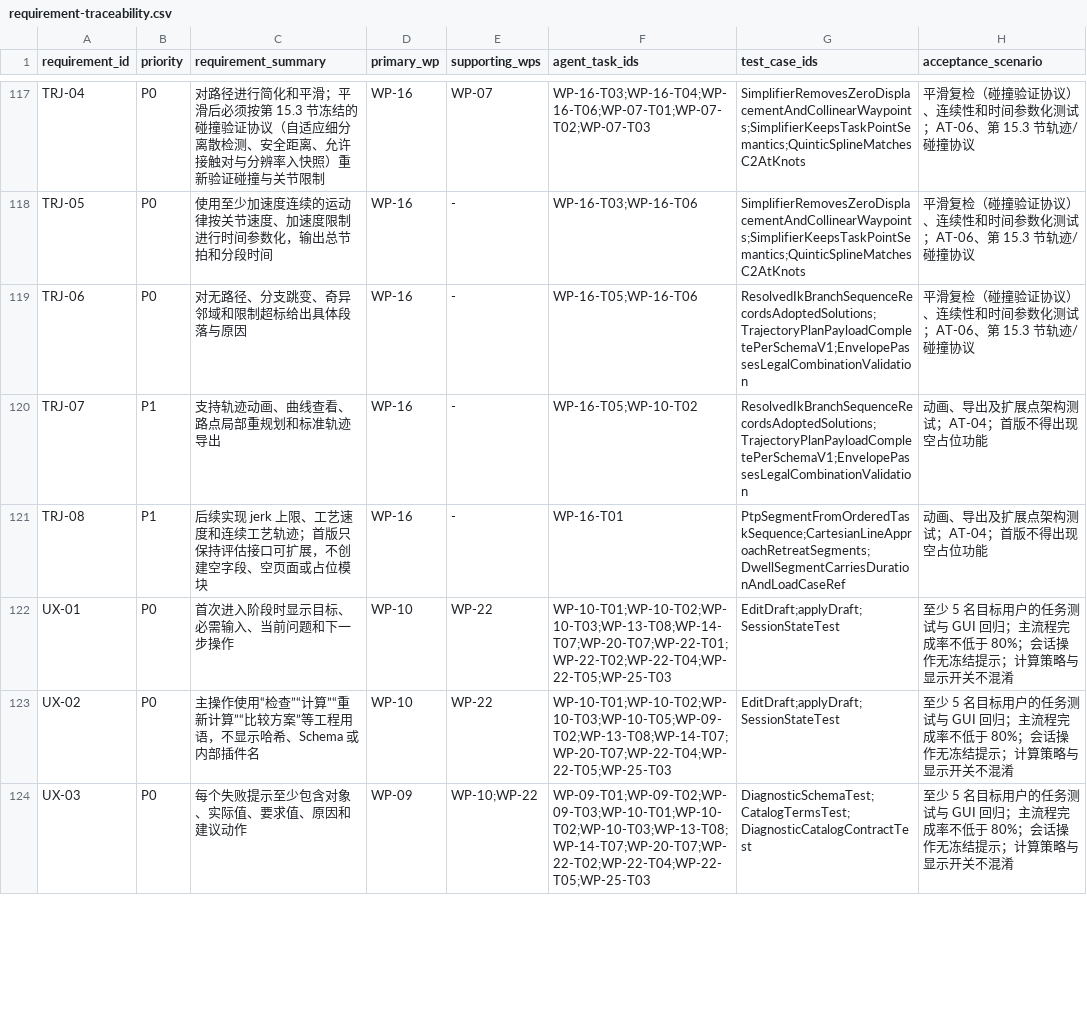
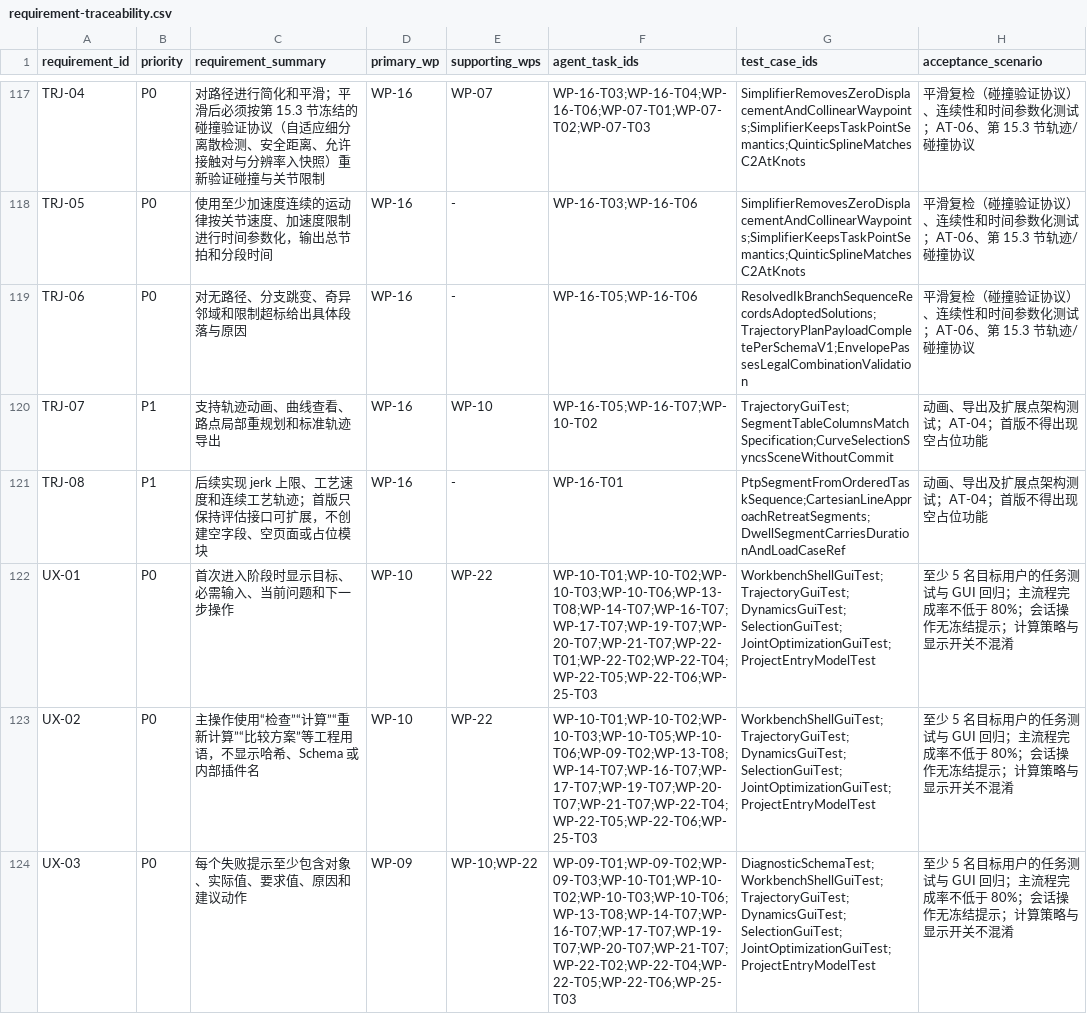
Before and after one commit to ZGL132/RobWork, a CSV file: docs/industrial-robot-design/requirement-traceability.csv, drawn as a sheet; only a part is shown, gaps mark what is left out; the diff covers the shown part only; the diff names each change by its address in the sheet, - before the commit and + after, or states it on an @@ line.

```diff
--- a/docs/industrial-robot-design/requirement-traceability.csv
+++ b/docs/industrial-robot-design/requirement-traceability.csv
-E120 (supporting_wps): -
+E120 (supporting_wps): WP-10
-F120 (agent_task_ids): WP-16-T05;WP-10-T02
+F120 (agent_task_ids): WP-16-T05;WP-16-T07;WP-10-T02
-G120 (test_case_ids): ResolvedIkBranchSequenceRecordsAdoptedSolutions;TrajectoryPlanPayloadCompletePerSchemaV1;EnvelopePassesLegalCombinationValidation
+G120 (test_case_ids): TrajectoryGuiTest;SegmentTableColumnsMatchSpecification;CurveSelectionSyncsSceneWithoutCommit
-F122 (agent_task_ids): WP-10-T01;WP-10-T02;WP-10-T03;WP-13-T08;WP-14-T07;WP-20-T07;WP-22-T01;WP-22-T02;WP-22-T04;WP-22-T05;WP-25-T03
+F122 (agent_task_ids): WP-10-T01;WP-10-T02;WP-10-T03;WP-10-T06;WP-13-T08;WP-14-T07;WP-16-T07;WP-17-T07;WP-19-T07;WP-20-T07;WP-21-T07;WP-22-T01;WP-22-T02;WP-22-T04;WP-22-T05;WP-22-T06;WP-25-T03
-G122:G123 (test_case_ids): EditDraft;applyDraft;SessionStateTest
+G122:G123 (test_case_ids): WorkbenchShellGuiTest;TrajectoryGuiTest;DynamicsGuiTest;SelectionGuiTest;JointOptimizationGuiTest;ProjectEntryModelTest
-F123 (agent_task_ids): WP-10-T01;WP-10-T02;WP-10-T03;WP-10-T05;WP-09-T02;WP-13-T08;WP-14-T07;WP-20-T07;WP-22-T04;WP-22-T05;WP-25-T03
+F123 (agent_task_ids): WP-10-T01;WP-10-T02;WP-10-T03;WP-10-T05;WP-10-T06;WP-09-T02;WP-13-T08;WP-14-T07;WP-16-T07;WP-17-T07;WP-19-T07;WP-20-T07;WP-21-T07;WP-22-T04;WP-22-T05;WP-22-T06;WP-25-T03
-F124 (agent_task_ids): WP-09-T01;WP-09-T02;WP-09-T03;WP-10-T01;WP-10-T02;WP-10-T03;WP-13-T08;WP-14-T07;WP-20-T07;WP-22-T02;WP-22-T04;WP-22-T05;WP-25-T03
+F124 (agent_task_ids): WP-09-T01;WP-09-T02;WP-09-T03;WP-10-T01;WP-10-T02;WP-10-T03;WP-10-T06;WP-13-T08;WP-14-T07;WP-16-T07;WP-17-T07;WP-19-T07;WP-20-T07;WP-21-T07;WP-22-T02;WP-22-T04;WP-22-T05;WP-22-T06;WP-25-T03
-G124 (test_case_ids): DiagnosticSchemaTest;CatalogTermsTest;DiagnosticCatalogContractTest
+G124 (test_case_ids): DiagnosticSchemaTest;WorkbenchShellGuiTest;TrajectoryGuiTest;DynamicsGuiTest;SelectionGuiTest;JointOptimizationGuiTest;ProjectEntryModelTest
```
Also changed, not shown: 32 edited cells elsewhere in this file, 42 other files.
